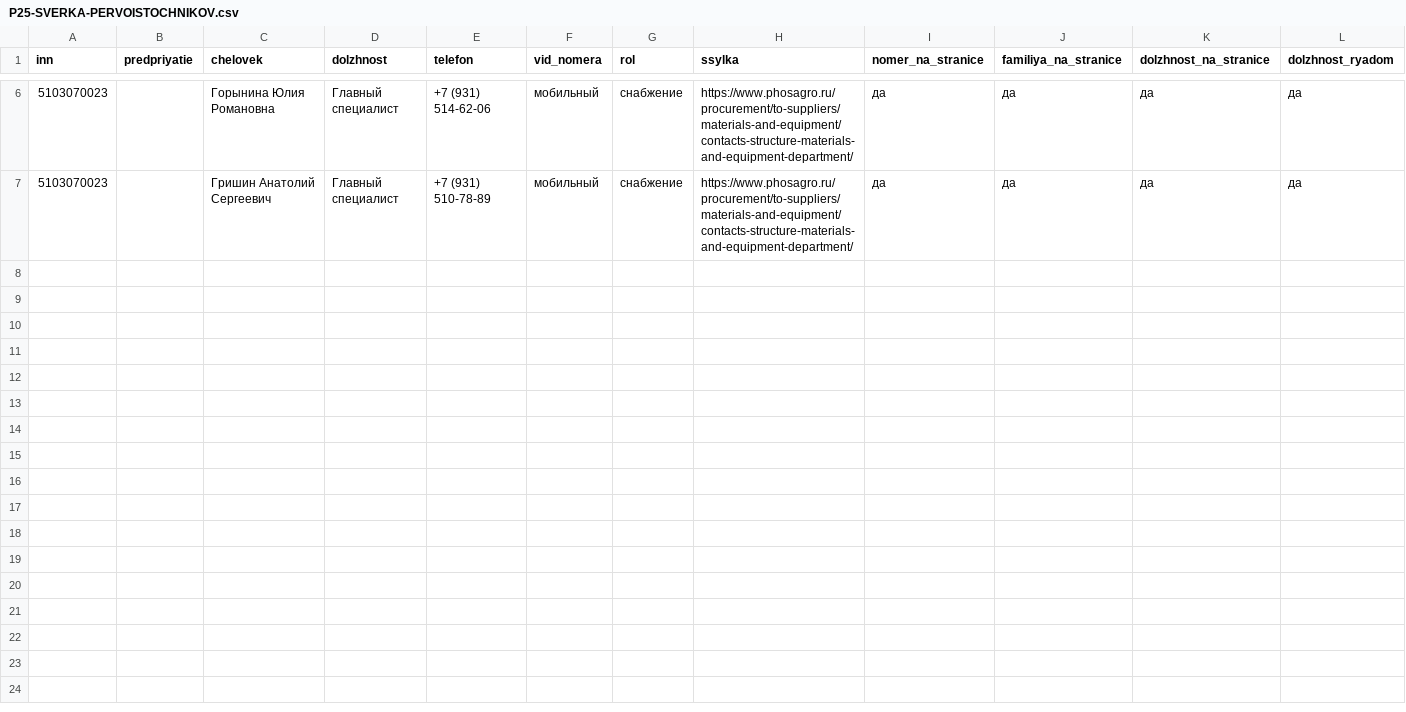
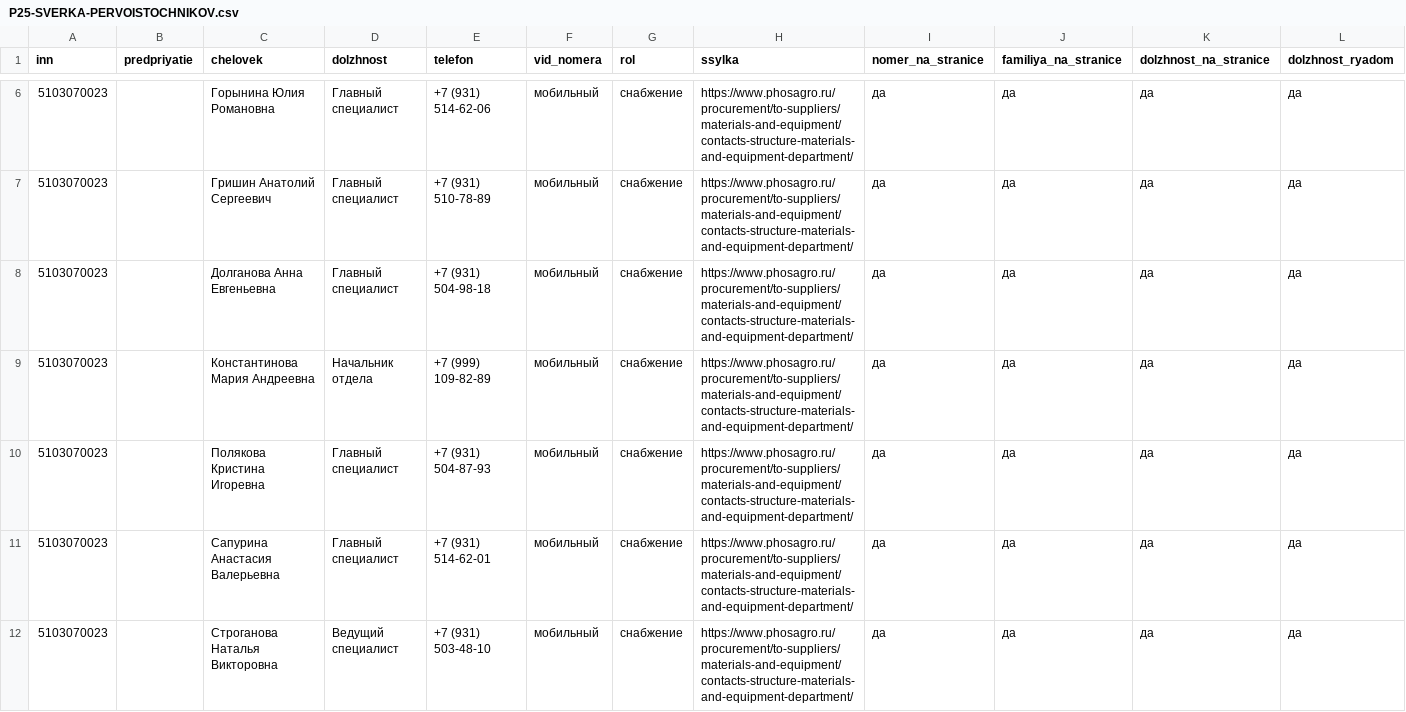
Before and after one commit to kirillrand4-alt/avto, a CSV file: seo-texts/engineers-lens/P25-SVERKA-PERVOISTOCHNIKOV.csv, drawn as a sheet; only a part is shown, gaps mark what is left out; rows hold the shown columns only; the diff names each change by its address in the sheet, - before the commit and + after, or states it on an @@ line.

```diff
--- a/seo-texts/engineers-lens/P25-SVERKA-PERVOISTOCHNIKOV.csv
+++ b/seo-texts/engineers-lens/P25-SVERKA-PERVOISTOCHNIKOV.csv
+row 8: 5103070023 |  | Долганова Анна Евгеньевна | Главный специалист | +7 (931) 504-98-18 | мобильный | снабжение | https://www.phosagro.ru/procurement/to-suppliers/materials-and-equipment/contacts-structure-materials-and-equipment-department/ | да | да | да | да
+row 9: 5103070023 |  | Константинова Мария Андреевна | Начальник отдела | +7 (999) 109-82-89 | мобильный | снабжение | https://www.phosagro.ru/procurement/to-suppliers/materials-and-equipment/contacts-structure-materials-and-equipment-department/ | да | да | да | да
+row 10: 5103070023 |  | Полякова Кристина Игоревна | Главный специалист | +7 (931) 504-87-93 | мобильный | снабжение | https://www.phosagro.ru/procurement/to-suppliers/materials-and-equipment/contacts-structure-materials-and-equipment-department/ | да | да | да | да
+row 11: 5103070023 |  | Сапурина Анастасия Валерьевна | Главный специалист | +7 (931) 514-62-01 | мобильный | снабжение | https://www.phosagro.ru/procurement/to-suppliers/materials-and-equipment/contacts-structure-materials-and-equipment-department/ | да | да | да | да
+row 12: 5103070023 |  | Строганова Наталья Викторовна | Ведущий специалист | +7 (931) 503-48-10 | мобильный | снабжение | https://www.phosagro.ru/procurement/to-suppliers/materials-and-equipment/contacts-structure-materials-and-equipment-department/ | да | да | да | да
```
Also changed, not shown: seo-texts/engineers-lens/P25-SAJTY.csv, seo-texts/engineers-lens/P25-eis-zhurnal.csv, 1 other file.
